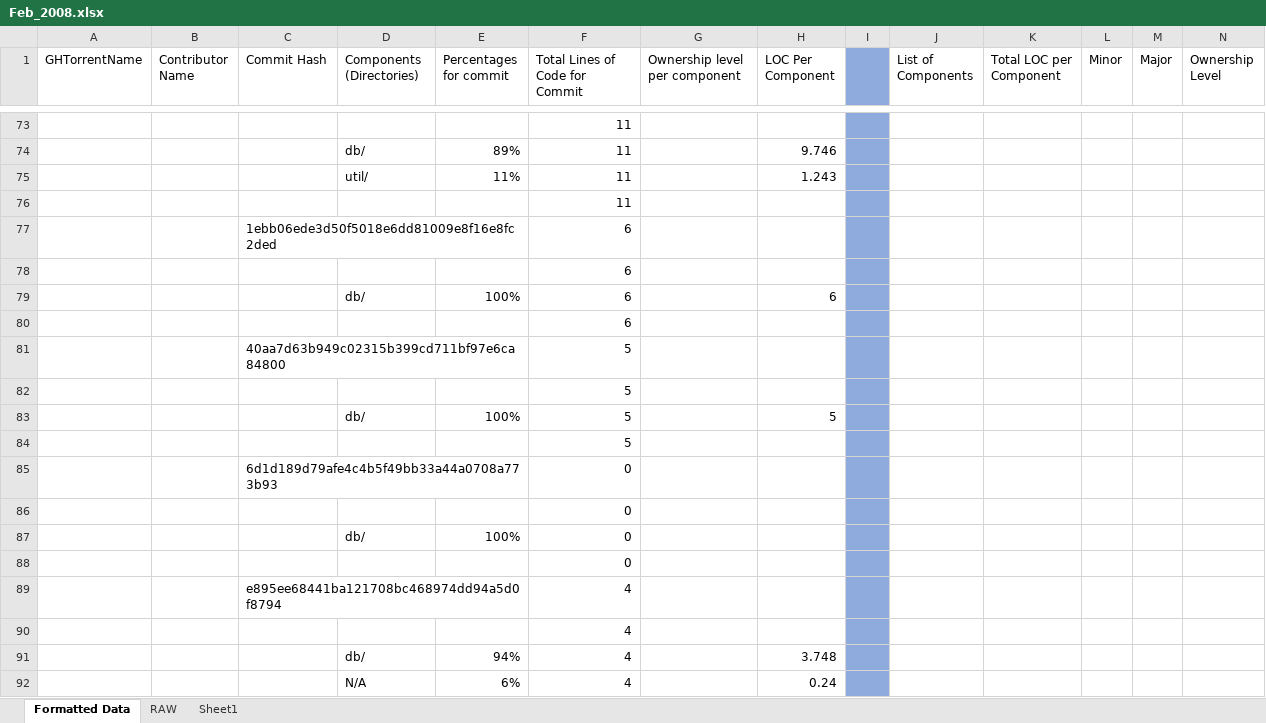
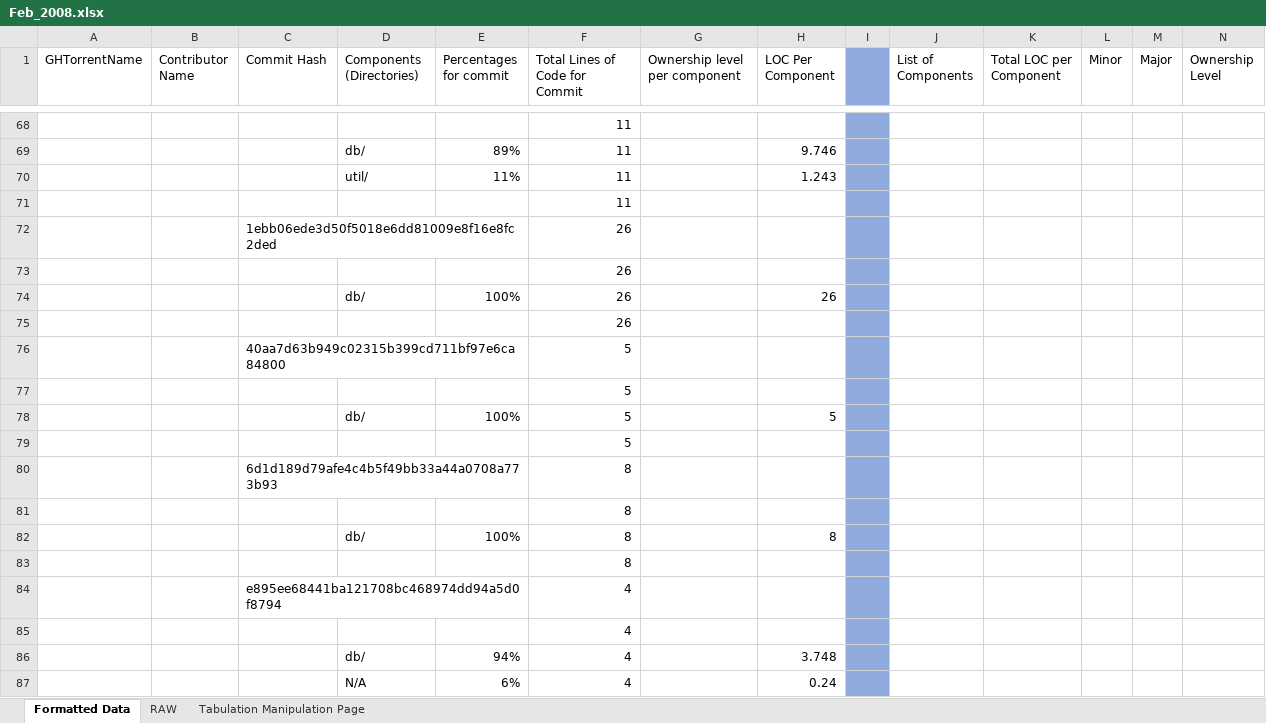
Before and after one commit to alexbrylov1994/OpenSoftwareResearch, an Excel workbook: Feb_2008.xlsx, sheet Formatted Data, drawn as a sheet; only a part is shown, gaps mark what is left out; values as stored, in another font and other column widths than the file's, no borders; removed rows and columns are numbered as before the commit, all else as after; rows hold the shown columns only; the diff covers the shown part only; the diff names each change by its address in the sheet, - before the commit and + after, or states it on an @@ line.

Commit message:
Fixed Jan_2008 Data. Fixed Feb_2008 data

```diff
--- a/Feb_2008.xlsx (sheet Formatted Data)
+++ b/Feb_2008.xlsx (sheet Formatted Data)
-sheet tab: Sheet1
+sheet tab: Tabulation Manipulation Page
-F72:F75 (Total Lines of Code for Commit): 6
+F72:F75 (Total Lines of Code for Commit): 26
-H74 (LOC Per Component): 6
+H74 (LOC Per Component): 26
-F80 (Total Lines of Code for Commit): 0
+F80 (Total Lines of Code for Commit): 8
@@ row 86 moved to row 129: 0 @@
-row 87:  |  |  | db/ | 100% | 0
@@ row 88 moved to row 159: 0 @@
+row 81:  |  |  |  |  | 8
+row 82:  |  |  | db/ | 100% | 8 |  | 8
+row 83:  |  |  |  |  | 8
```
Also changed, not shown: 58 added rows, 64 removed rows, 2 moved rows, 98 edited cells and cell formats elsewhere in this sheet, sheet RAW, formulas that keep their value, Jan_2008_Sample.xlsx, 2 other files.
